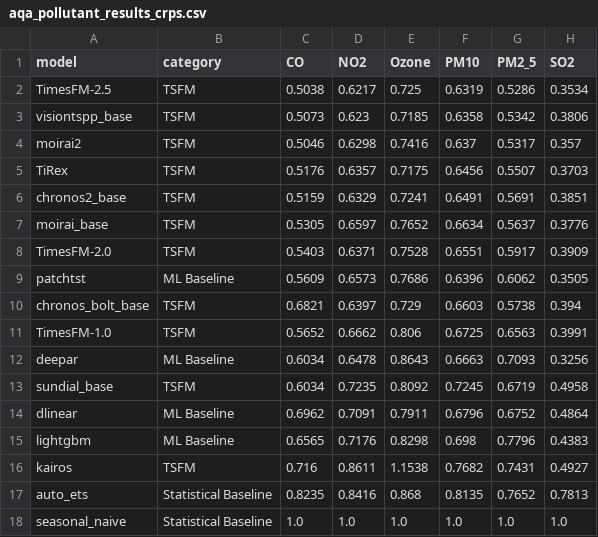
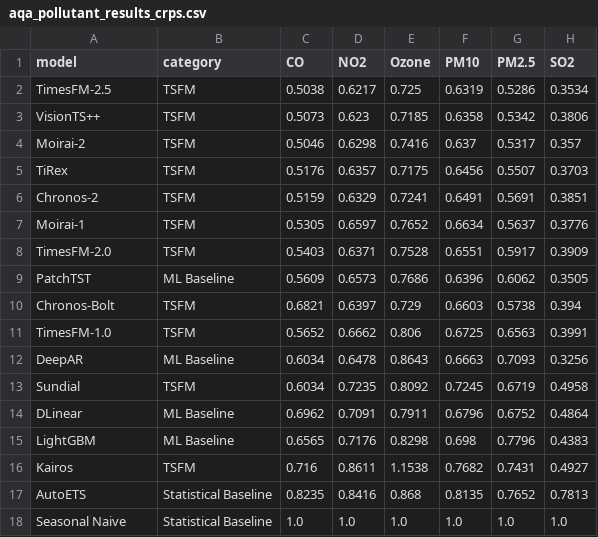
Before and after one commit to AirQualityArena/AirQualityArena.github.io, a CSV file: website/data/aqa_pollutant_results_crps.csv, drawn as a sheet.

Commit message:
Update aqa_pollutant_results_crps.csv

```diff
--- a/website/data/aqa_pollutant_results_crps.csv
+++ b/website/data/aqa_pollutant_results_crps.csv
@@ -1,18 +1,18 @@
-model,category,CO,NO2,Ozone,PM10,PM2_5,SO2
+model,category,CO,NO2,Ozone,PM10,PM2.5,SO2
 TimesFM-2.5,TSFM,0.5038,0.6217,0.725,0.6319,0.5286,0.3534
-visiontspp_base,TSFM,0.5073,0.623,0.7185,0.6358,0.5342,0.3806
-moirai2,TSFM,0.5046,0.6298,0.7416,0.637,0.5317,0.357
+VisionTS++,TSFM,0.5073,0.623,0.7185,0.6358,0.5342,0.3806
+Moirai-2,TSFM,0.5046,0.6298,0.7416,0.637,0.5317,0.357
 TiRex,TSFM,0.5176,0.6357,0.7175,0.6456,0.5507,0.3703
-chronos2_base,TSFM,0.5159,0.6329,0.7241,0.6491,0.5691,0.3851
-moirai_base,TSFM,0.5305,0.6597,0.7652,0.6634,0.5637,0.3776
+Chronos-2,TSFM,0.5159,0.6329,0.7241,0.6491,0.5691,0.3851
+Moirai-1,TSFM,0.5305,0.6597,0.7652,0.6634,0.5637,0.3776
 TimesFM-2.0,TSFM,0.5403,0.6371,0.7528,0.6551,0.5917,0.3909
-patchtst,ML Baseline,0.5609,0.6573,0.7686,0.6396,0.6062,0.3505
-chronos_bolt_base,TSFM,0.6821,0.6397,0.729,0.6603,0.5738,0.394
+PatchTST,ML Baseline,0.5609,0.6573,0.7686,0.6396,0.6062,0.3505
+Chronos-Bolt,TSFM,0.6821,0.6397,0.729,0.6603,0.5738,0.394
 TimesFM-1.0,TSFM,0.5652,0.6662,0.806,0.6725,0.6563,0.3991
-deepar,ML Baseline,0.6034,0.6478,0.8643,0.6663,0.7093,0.3256
-sundial_base,TSFM,0.6034,0.7235,0.8092,0.7245,0.6719,0.4958
-dlinear,ML Baseline,0.6962,0.7091,0.7911,0.6796,0.6752,0.4864
-lightgbm,ML Baseline,0.6565,0.7176,0.8298,0.698,0.7796,0.4383
-kairos,TSFM,0.716,0.8611,1.1538,0.7682,0.7431,0.4927
-auto_ets,Statistical Baseline,0.8235,0.8416,0.868,0.8135,0.7652,0.7813
-seasonal_naive,Statistical Baseline,1.0,1.0,1.0,1.0,1.0,1.0
+DeepAR,ML Baseline,0.6034,0.6478,0.8643,0.6663,0.7093,0.3256
+Sundial,TSFM,0.6034,0.7235,0.8092,0.7245,0.6719,0.4958
+DLinear,ML Baseline,0.6962,0.7091,0.7911,0.6796,0.6752,0.4864
+LightGBM,ML Baseline,0.6565,0.7176,0.8298,0.698,0.7796,0.4383
+Kairos,TSFM,0.716,0.8611,1.1538,0.7682,0.7431,0.4927
+AutoETS,Statistical Baseline,0.8235,0.8416,0.868,0.8135,0.7652,0.7813
+Seasonal Naive,Statistical Baseline,1.0,1.0,1.0,1.0,1.0,1.0
```
